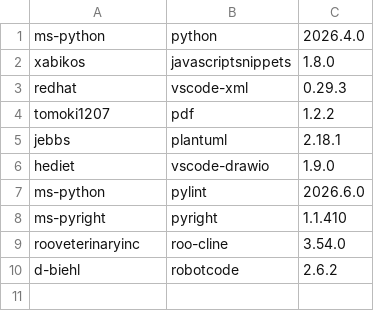
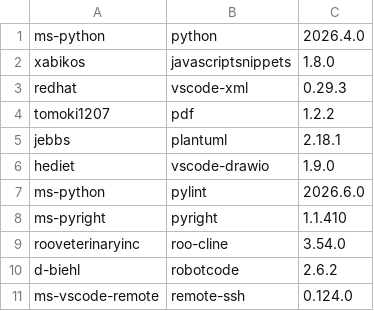
Before and after one commit to test-fullautomation/RobotFramework_AIO, a CSV file: install/vscode_requirement.csv, drawn as a sheet; the diff names each change by its address in the sheet, - before the commit and + after, or states it on an @@ line.

Commit message:
add ssh remote extension

```diff
--- a/install/vscode_requirement.csv
+++ b/install/vscode_requirement.csv
+row 11: ms-vscode-remote | remote-ssh | 0.124.0
```
Also changed, not shown: install/vscodium_requirement.csv, 2 other files.
